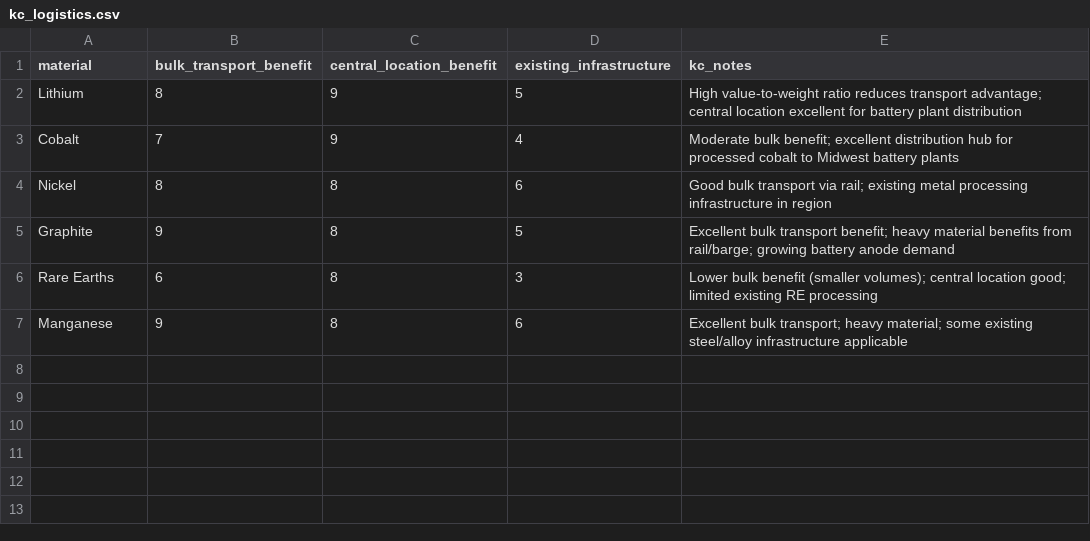
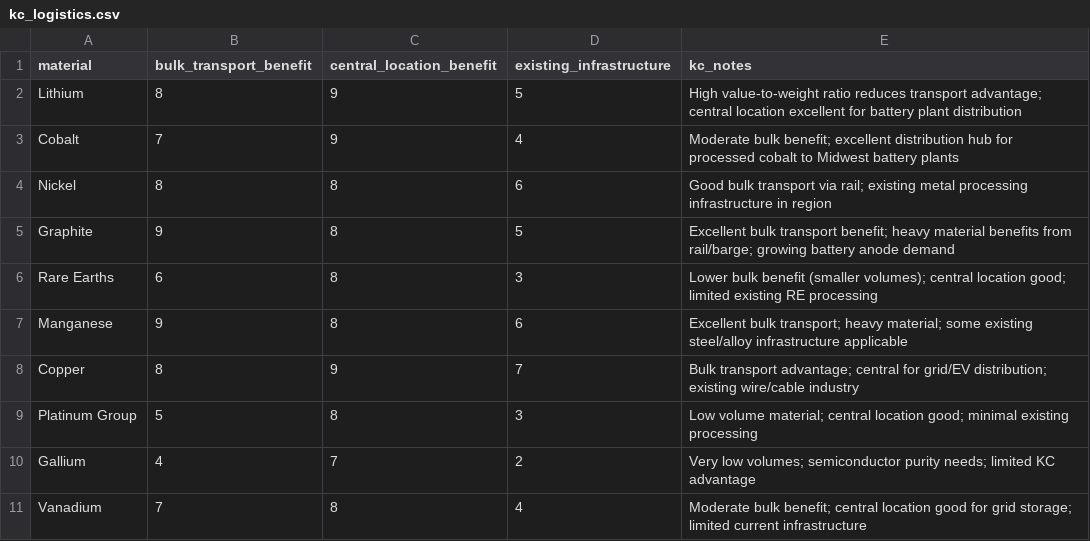
Before and after one commit to deepakdeo/materials-priority-tool, a CSV file: data/reference/kc_logistics.csv, drawn as a sheet; the diff names each change by its address in the sheet, - before the commit and + after, or states it on an @@ line.

```diff
--- a/data/reference/kc_logistics.csv
+++ b/data/reference/kc_logistics.csv
+row 8: Copper | 8 | 9 | 7 | Bulk transport advantage; central for grid/EV distribution; existing wire/cable industry
+row 9: Platinum Group | 5 | 8 | 3 | Low volume material; central location good; minimal existing processing
+row 10: Gallium | 4 | 7 | 2 | Very low volumes; semiconductor purity needs; limited KC advantage
+row 11: Vanadium | 7 | 8 | 4 | Moderate bulk benefit; central location good for grid storage; limited current infrastructure
```
Also changed, not shown: data/processed/materials_master.csv, data/processed/scoring_inputs.csv, 11 other files.
